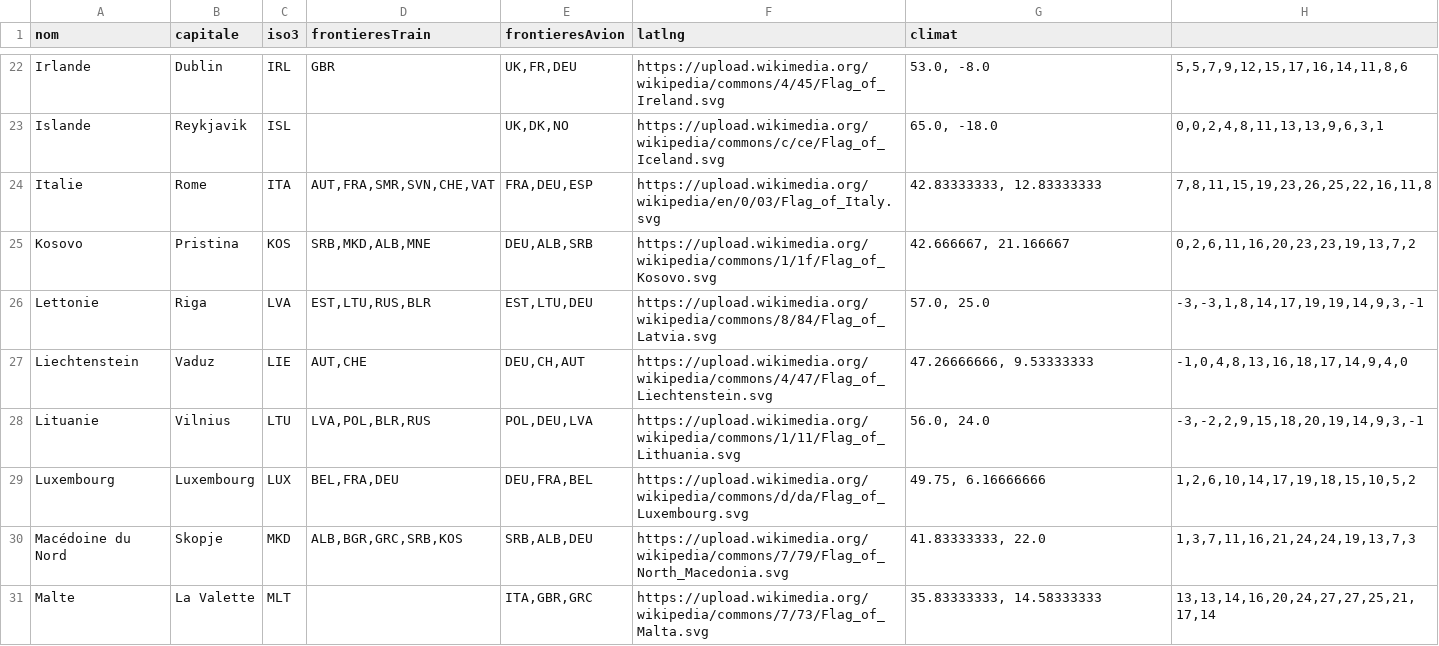
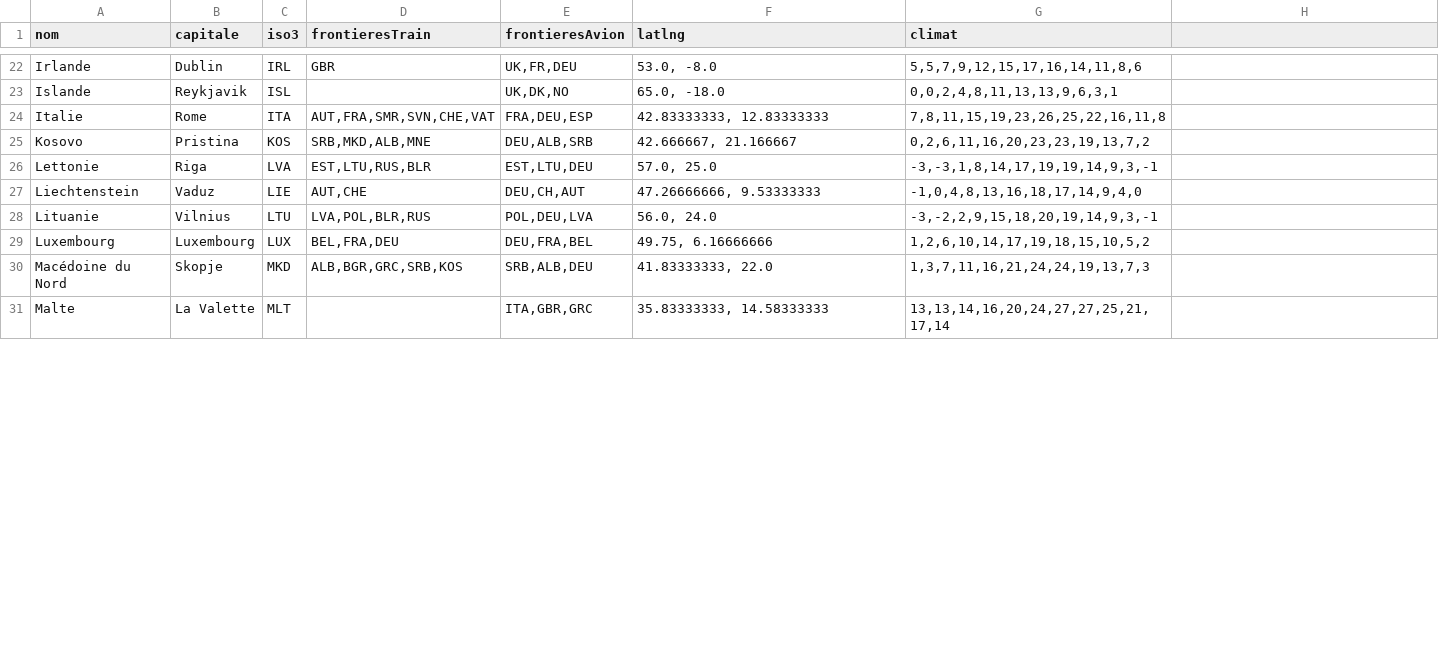
Before and after one commit to Romitou/VoyageEurope, a CSV file: data/pays.csv, drawn as a sheet; only a part is shown, gaps mark what is left out; the diff covers the shown part only; the diff names each change by its address in the sheet, - before the commit and + after, or states it on an @@ line.

```diff
--- a/data/pays.csv
+++ b/data/pays.csv
-F22 (latlng): https://upload.wikimedia.org/wikipedia/commons/4/45/Flag_of_Ireland.svg
+F22 (latlng): 53.0, -8.0
-G22 (climat): 53.0, -8.0
+G22 (climat): 5,5,7,9,12,15,17,16,14,11,8,6
-H22: 5,5,7,9,12,15,17,16,14,11,8,6
+H22: (empty)
-F23 (latlng): https://upload.wikimedia.org/wikipedia/commons/c/ce/Flag_of_Iceland.svg
+F23 (latlng): 65.0, -18.0
-G23 (climat): 65.0, -18.0
+G23 (climat): 0,0,2,4,8,11,13,13,9,6,3,1
-H23: 0,0,2,4,8,11,13,13,9,6,3,1
+H23: (empty)
-F24 (latlng): https://upload.wikimedia.org/wikipedia/en/0/03/Flag_of_Italy.svg
+F24 (latlng): 42.83333333, 12.83333333
-G24 (climat): 42.83333333, 12.83333333
+G24 (climat): 7,8,11,15,19,23,26,25,22,16,11,8
-H24: 7,8,11,15,19,23,26,25,22,16,11,8
+H24: (empty)
-F25 (latlng): https://upload.wikimedia.org/wikipedia/commons/1/1f/Flag_of_Kosovo.svg
+F25 (latlng): 42.666667, 21.166667
-G25 (climat): 42.666667, 21.166667
+G25 (climat): 0,2,6,11,16,20,23,23,19,13,7,2
-H25: 0,2,6,11,16,20,23,23,19,13,7,2
+H25: (empty)
-F26 (latlng): https://upload.wikimedia.org/wikipedia/commons/8/84/Flag_of_Latvia.svg
+F26 (latlng): 57.0, 25.0
-G26 (climat): 57.0, 25.0
+G26 (climat): -3,-3,1,8,14,17,19,19,14,9,3,-1
-H26: -3,-3,1,8,14,17,19,19,14,9,3,-1
+H26: (empty)
-F27 (latlng): https://upload.wikimedia.org/wikipedia/commons/4/47/Flag_of_Liechtenstein.svg
+F27 (latlng): 47.26666666, 9.53333333
-G27 (climat): 47.26666666, 9.53333333
+G27 (climat): -1,0,4,8,13,16,18,17,14,9,4,0
-H27: -1,0,4,8,13,16,18,17,14,9,4,0
+H27: (empty)
-F28 (latlng): https://upload.wikimedia.org/wikipedia/commons/1/11/Flag_of_Lithuania.svg
+F28 (latlng): 56.0, 24.0
-G28 (climat): 56.0, 24.0
+G28 (climat): -3,-2,2,9,15,18,20,19,14,9,3,-1
-H28: -3,-2,2,9,15,18,20,19,14,9,3,-1
+H28: (empty)
-F29 (latlng): https://upload.wikimedia.org/wikipedia/commons/d/da/Flag_of_Luxembourg.svg
+F29 (latlng): 49.75, 6.16666666
-G29 (climat): 49.75, 6.16666666
+G29 (climat): 1,2,6,10,14,17,19,18,15,10,5,2
-H29: 1,2,6,10,14,17,19,18,15,10,5,2
+H29: (empty)
-F30 (latlng): https://upload.wikimedia.org/wikipedia/commons/7/79/Flag_of_North_Macedonia.svg
+F30 (latlng): 41.83333333, 22.0
-G30 (climat): 41.83333333, 22.0
+G30 (climat): 1,3,7,11,16,21,24,24,19,13,7,3
-H30: 1,3,7,11,16,21,24,24,19,13,7,3
+H30: (empty)
-F31 (latlng): https://upload.wikimedia.org/wikipedia/commons/7/73/Flag_of_Malta.svg
+F31 (latlng): 35.83333333, 14.58333333
-G31 (climat): 35.83333333, 14.58333333
+G31 (climat): 13,13,14,16,20,24,27,27,25,21,17,14
-H31: 13,13,14,16,20,24,27,27,25,21,17,14
+H31: (empty)
```
Also changed, not shown: 120 edited cells elsewhere in this file.
